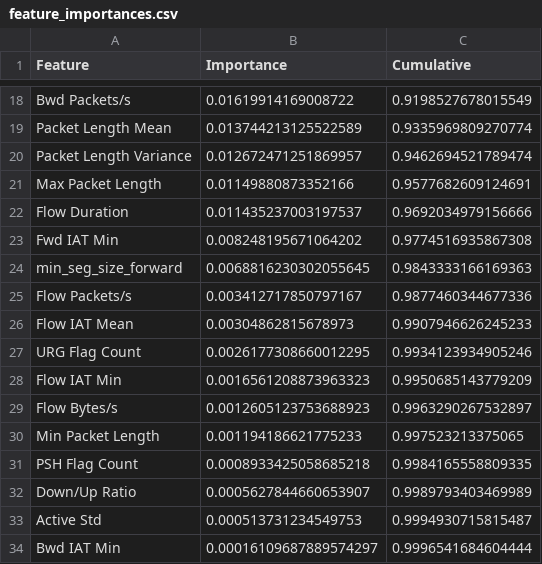
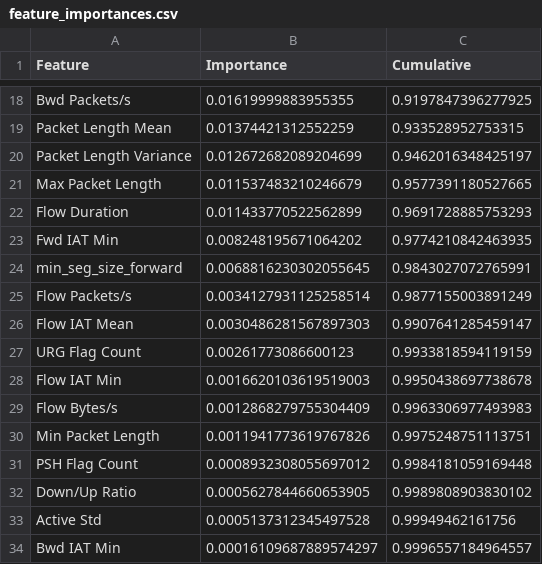
Before and after one commit to Fer03b/ter_svm, a CSV file: outputs/results/feature_importances.csv, drawn as a sheet; only a part is shown, gaps mark what is left out; the diff covers the shown part only; the diff names each change by its address in the sheet, - before the commit and + after, or states it on an @@ line.

```diff
--- a/outputs/results/feature_importances.csv
+++ b/outputs/results/feature_importances.csv
-B18 (Importance): 0.01619914169008722
+B18 (Importance): 0.01619999883955355
-C18 (Cumulative): 0.9198527678015549
+C18 (Cumulative): 0.9197847396277925
-B19 (Importance): 0.013744213125522589
+B19 (Importance): 0.01374421312552259
-C19 (Cumulative): 0.9335969809270774
+C19 (Cumulative): 0.933528952753315
-B20 (Importance): 0.012672471251869957
+B20 (Importance): 0.012672682089204699
-C20 (Cumulative): 0.9462694521789474
+C20 (Cumulative): 0.9462016348425197
-B21 (Importance): 0.01149880873352166
+B21 (Importance): 0.011537483210246679
-C21 (Cumulative): 0.9577682609124691
+C21 (Cumulative): 0.9577391180527665
-B22 (Importance): 0.011435237003197537
+B22 (Importance): 0.011433770522562899
-C22 (Cumulative): 0.9692034979156666
+C22 (Cumulative): 0.9691728885753293
-C23 (Cumulative): 0.9774516935867308
+C23 (Cumulative): 0.9774210842463935
-C24 (Cumulative): 0.9843333166169363
+C24 (Cumulative): 0.9843027072765991
-B25 (Importance): 0.003412717850797167
+B25 (Importance): 0.0034127931125258514
-C25 (Cumulative): 0.9877460344677336
+C25 (Cumulative): 0.9877155003891249
-B26 (Importance): 0.00304862815678973
+B26 (Importance): 0.0030486281567897303
-C26 (Cumulative): 0.9907946626245233
+C26 (Cumulative): 0.9907641285459147
-B27 (Importance): 0.0026177308660012295
+B27 (Importance): 0.00261773086600123
-C27 (Cumulative): 0.9934123934905246
+C27 (Cumulative): 0.9933818594119159
-B28 (Importance): 0.0016561208873963323
+B28 (Importance): 0.0016620103619519003
-C28 (Cumulative): 0.9950685143779209
+C28 (Cumulative): 0.9950438697738678
-B29 (Importance): 0.0012605123753688923
+B29 (Importance): 0.0012868279755304409
-C29 (Cumulative): 0.9963290267532897
+C29 (Cumulative): 0.9963306977493983
-B30 (Importance): 0.001194186621775233
+B30 (Importance): 0.0011941773619767826
-C30 (Cumulative): 0.997523213375065
+C30 (Cumulative): 0.9975248751113751
-B31 (Importance): 0.0008933425058685218
+B31 (Importance): 0.0008932308055697012
-C31 (Cumulative): 0.9984165558809335
+C31 (Cumulative): 0.9984181059169448
-B32 (Importance): 0.0005627844660653907
+B32 (Importance): 0.0005627844660653905
-C32 (Cumulative): 0.9989793403469989
+C32 (Cumulative): 0.9989808903830102
-B33 (Importance): 0.000513731234549753
+B33 (Importance): 0.0005137312345497528
-C33 (Cumulative): 0.9994930715815487
+C33 (Cumulative): 0.99949462161756
-C34 (Cumulative): 0.9996541684604444
+C34 (Cumulative): 0.9996557184964557
```
Also changed, not shown: 45 edited cells elsewhere in this file, outputs/results/comparison_table.csv, 22 other files.
